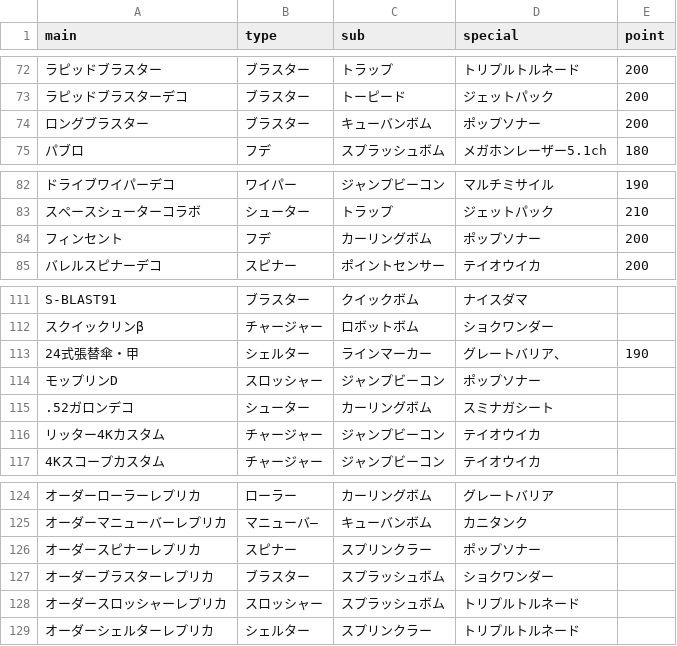
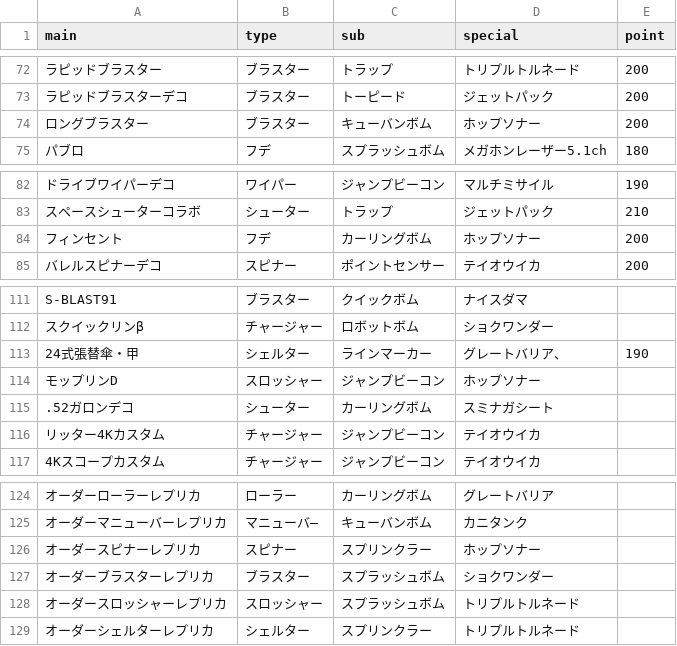
Before and after one commit to Chroma7p/splabot-heroku, a CSV file: src/cogs/util/weapondata.csv, drawn as a sheet; only a part is shown, gaps mark what is left out; the diff covers the shown part only; the diff names each change by its address in the sheet, - before the commit and + after, or states it on an @@ line.

```diff
--- a/src/cogs/util/weapondata.csv
+++ b/src/cogs/util/weapondata.csv
-D74 (special): ポップソナー
+D74 (special): ホップソナー
-D84 (special): ポップソナー
+D84 (special): ホップソナー
-D114 (special): ポップソナー
+D114 (special): ホップソナー
-D126 (special): ポップソナー
+D126 (special): ホップソナー
```
Also changed, not shown: 10 added rows and 5 edited cells elsewhere in this file.
